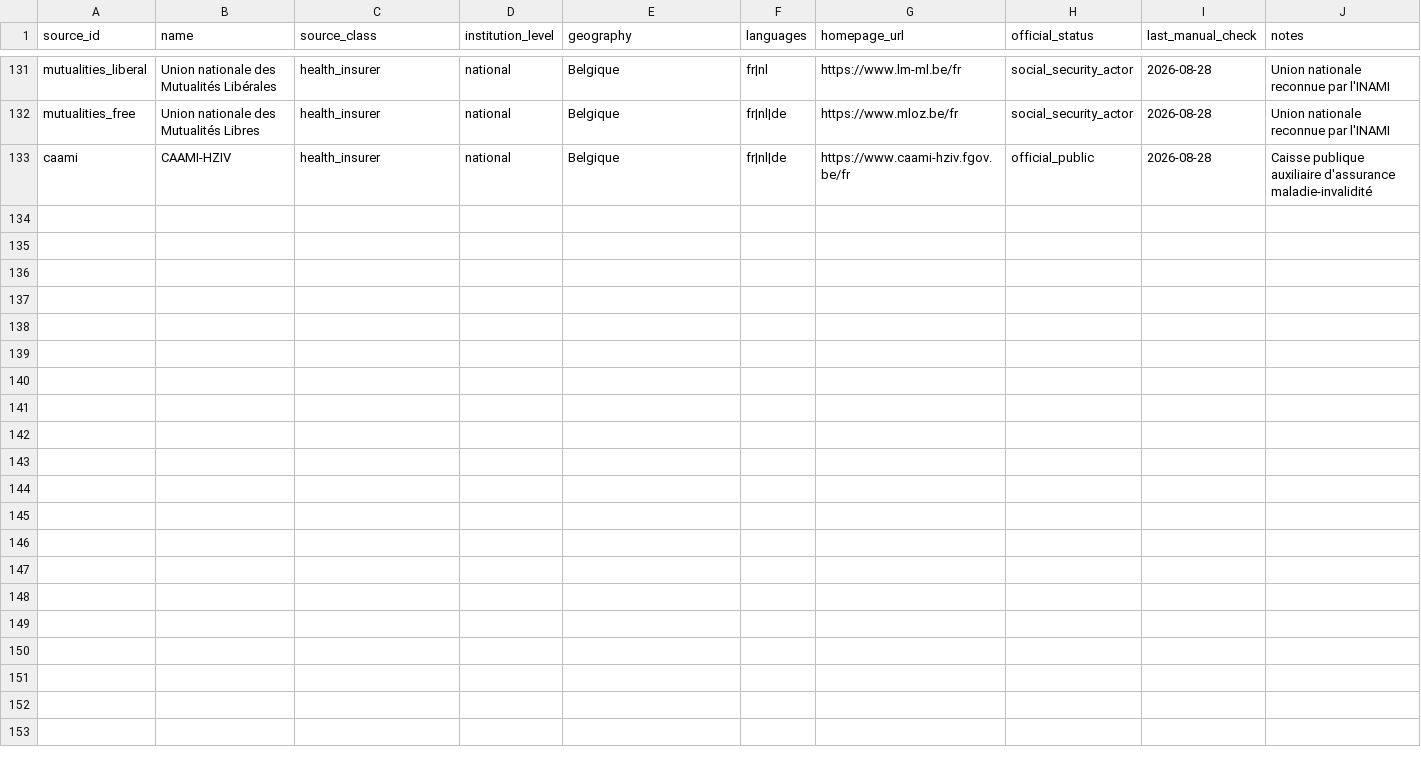
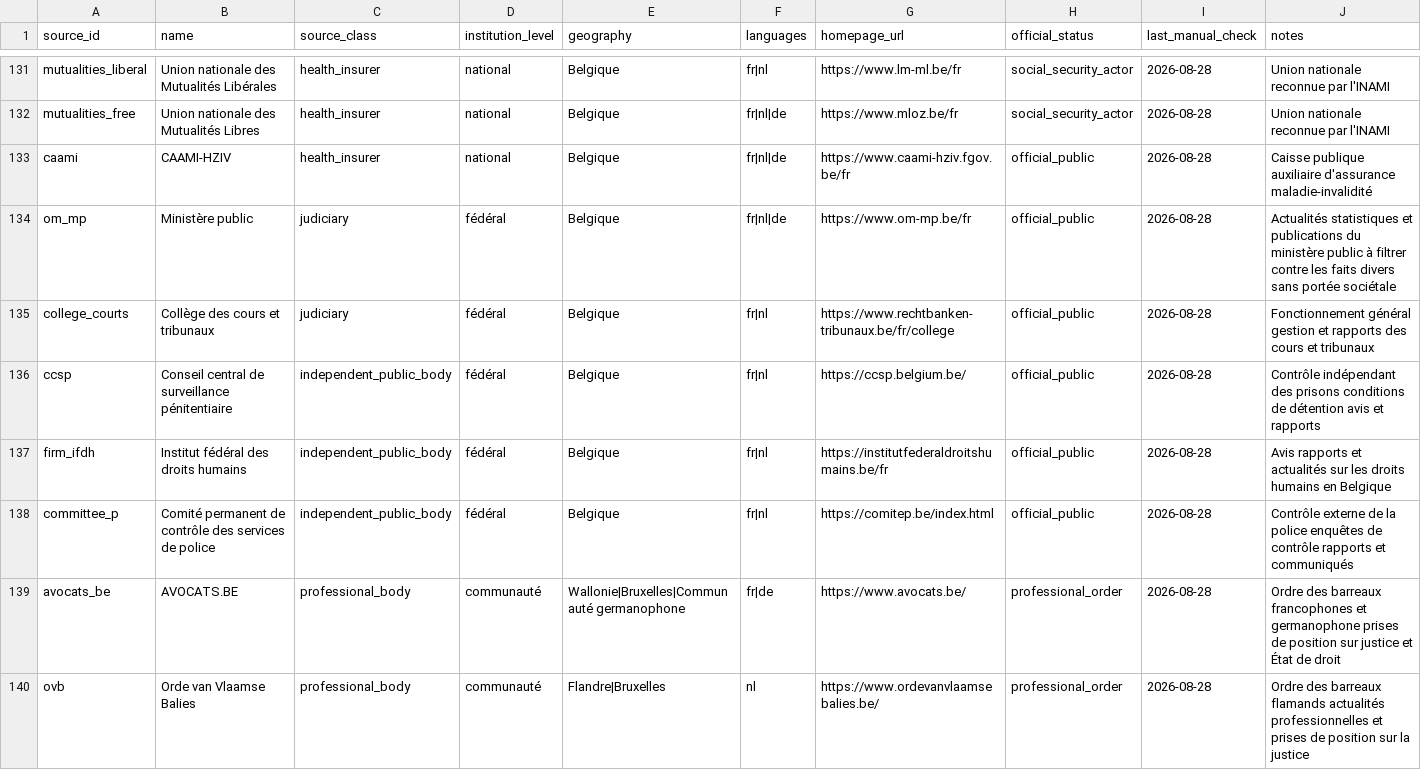
Before and after one commit to corentinlrnt/veille-redaction-belge, a CSV file: data/sources.csv, drawn as a sheet; only a part is shown, gaps mark what is left out.

```diff
--- a/data/sources.csv
+++ b/data/sources.csv
@@ -133 +133,8 @@ mutualities_free,Union nationale des Mutualités Libres,health_insurer,national,
 caami,CAAMI-HZIV,health_insurer,national,Belgique,fr|nl|de,https://www.caami-hziv.fgov.be/fr,official_public,2026-08-28,Caisse publique auxiliaire d'assurance maladie-invalidité
+om_mp,Ministère public,judiciary,fédéral,Belgique,fr|nl|de,https://www.om-mp.be/fr,official_public,2026-08-28,Actualités statistiques et publications du ministère public à filtrer contre les faits divers sans portée sociétale
+college_courts,Collège des cours et tribunaux,judiciary,fédéral,Belgique,fr|nl,https://www.rechtbanken-tribunaux.be/fr/college,official_public,2026-08-28,Fonctionnement général gestion et rapports des cours et tribunaux
+ccsp,Conseil central de surveillance pénitentiaire,independent_public_body,fédéral,Belgique,fr|nl,https://ccsp.belgium.be/,official_public,2026-08-28,Contrôle indépendant des prisons conditions de détention avis et rapports
+firm_ifdh,Institut fédéral des droits humains,independent_public_body,fédéral,Belgique,fr|nl,https://institutfederaldroitshumains.be/fr,official_public,2026-08-28,Avis rapports et actualités sur les droits humains en Belgique
+committee_p,Comité permanent de contrôle des services de police,independent_public_body,fédéral,Belgique,fr|nl,https://comitep.be/index.html,official_public,2026-08-28,Contrôle externe de la police enquêtes de contrôle rapports et communiqués
+avocats_be,AVOCATS.BE,professional_body,communauté,Wallonie|Bruxelles|Communauté germanophone,fr|de,https://www.avocats.be/,professional_order,2026-08-28,Ordre des barreaux francophones et germanophone prises de position sur justice et État de droit
+ovb,Orde van Vlaamse Balies,professional_body,communauté,Flandre|Bruxelles,nl,https://www.ordevanvlaamsebalies.be/,professional_order,2026-08-28,Ordre des barreaux flamands actualités professionnelles et prises de position sur la justice
```
Also changed, not shown: data/coverage_targets.csv, data/endpoints.csv, 9 other files.
